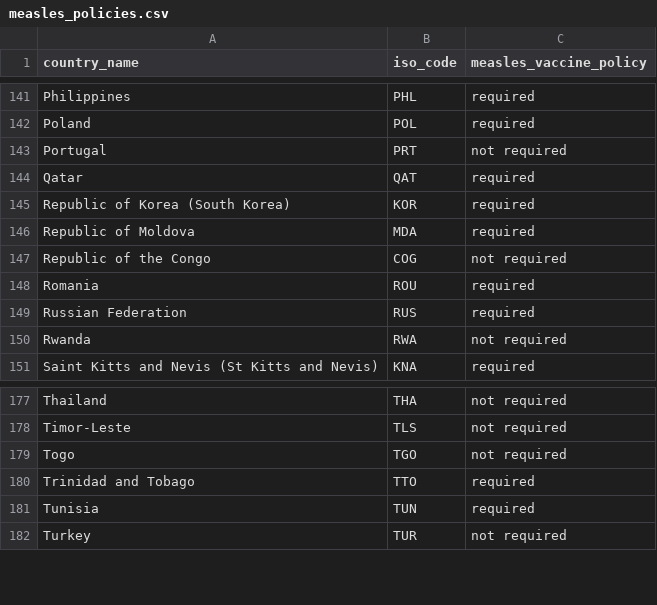
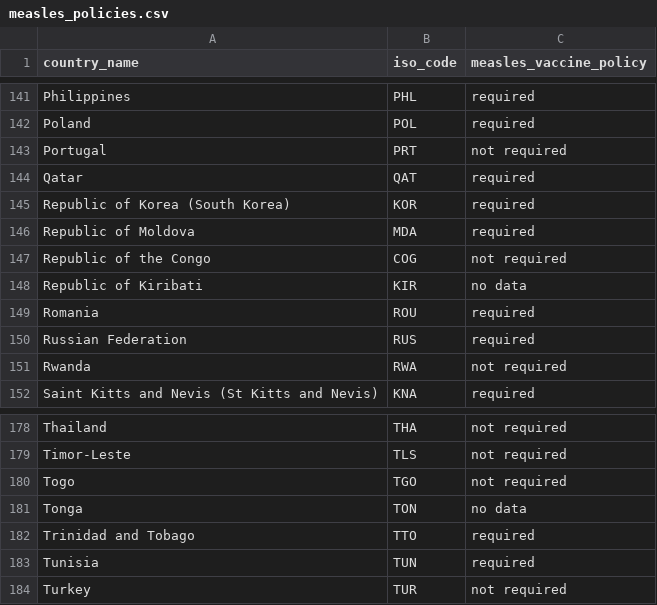
Before and after one commit to seaneff/data-science-basics-2024, a CSV file: extras/create_dataset/inputs/measles_policies.csv, drawn as a sheet; only a part is shown, gaps mark what is left out; the diff names each change by its address in the sheet, - before the commit and + after, or states it on an @@ line.

Commit message:
add data for KIR and TON based on feedback from Ciara

```diff
--- a/extras/create_dataset/inputs/measles_policies.csv
+++ b/extras/create_dataset/inputs/measles_policies.csv
+row 148: Republic of Kiribati | KIR | no data
+row 181: Tonga | TON | no data
```
